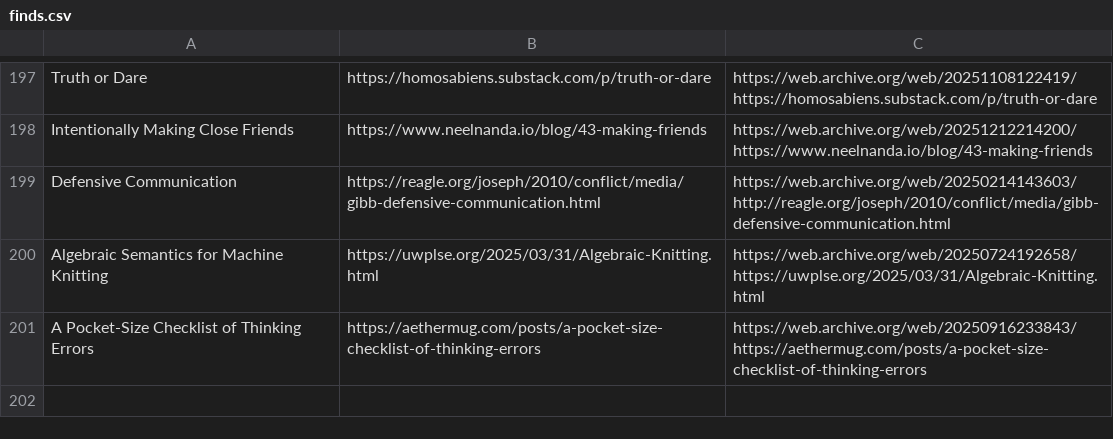
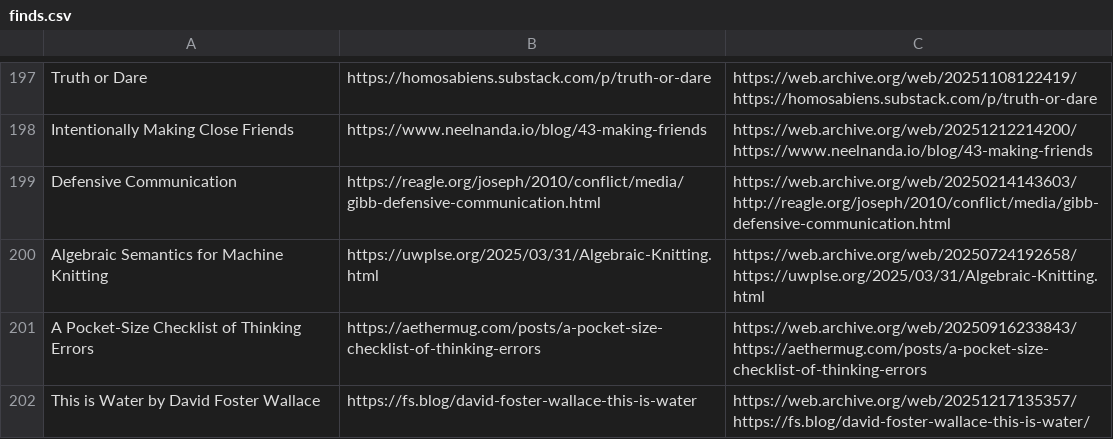
Before and after one commit to Cynosure-North/Website, a CSV file: content/finds/finds.csv, drawn as a sheet; only a part is shown, gaps mark what is left out; the diff names each change by its address in the sheet, - before the commit and + after, or states it on an @@ line.

Commit message:
new find: This is Water by David Foster Wallace

```diff
--- a/content/finds/finds.csv
+++ b/content/finds/finds.csv
+row 202: This is Water by David Foster Wallace | https://fs.blog/david-foster-wallace-this-is-water | https://web.archive.org/web/20251217135357/https://fs.blog/david-foster-wallace-this-is-water/
```
